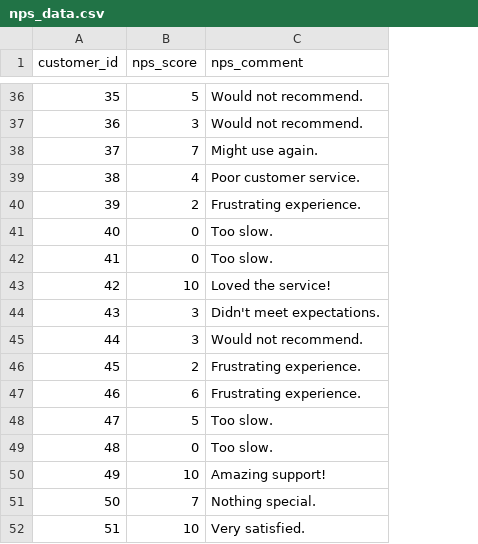
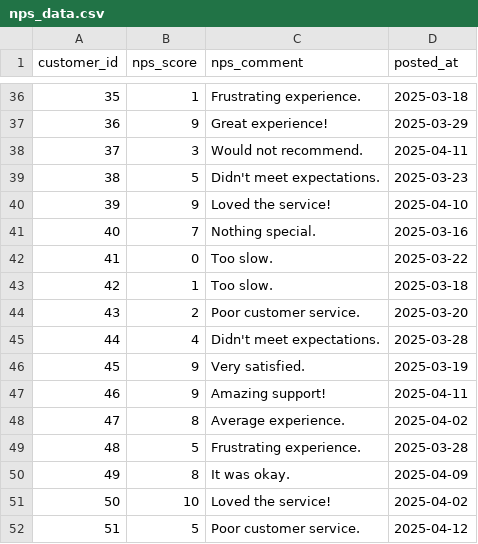
Before and after one commit to walelo9787/nps, a CSV file: data/nps_data.csv, drawn as a sheet; only a part is shown, gaps mark what is left out; the diff covers the shown part only; the diff names each change by its address in the sheet, - before the commit and + after, or states it on an @@ line.

Commit message:
add posted_at column in model to help partition the table in bq

```diff
--- a/data/nps_data.csv
+++ b/data/nps_data.csv
+column D (posted_at), rows 36-52: 2025-03-18 | 2025-03-29 | 2025-04-11 | 2025-03-23 | 2025-04-10 | 2025-03-16 | 2025-03-22 | 2025-03-18 | 2025-03-20 | 2025-03-28 | 2025-03-19 | 2025-04-11 | 2025-04-02 | 2025-03-28 | 2025-04-09 | 2025-04-02 | 2025-04-12
-B36 (nps_score): 5
+B36 (nps_score): 1
-C36 (nps_comment): Would not recommend.
+C36 (nps_comment): Frustrating experience.
-B37 (nps_score): 3
+B37 (nps_score): 9
-C37 (nps_comment): Would not recommend.
+C37 (nps_comment): Great experience!
-B38 (nps_score): 7
+B38 (nps_score): 3
-C38 (nps_comment): Might use again.
+C38 (nps_comment): Would not recommend.
-B39 (nps_score): 4
+B39 (nps_score): 5
-C39 (nps_comment): Poor customer service.
+C39 (nps_comment): Didn't meet expectations.
-B40 (nps_score): 2
+B40 (nps_score): 9
-C40 (nps_comment): Frustrating experience.
+C40 (nps_comment): Loved the service!
-B41 (nps_score): 0
+B41 (nps_score): 7
-C41 (nps_comment): Too slow.
+C41 (nps_comment): Nothing special.
-B43 (nps_score): 10
+B43 (nps_score): 1
-C43 (nps_comment): Loved the service!
+C43 (nps_comment): Too slow.
-B44 (nps_score): 3
+B44 (nps_score): 2
-C44 (nps_comment): Didn't meet expectations.
+C44 (nps_comment): Poor customer service.
-B45 (nps_score): 3
+B45 (nps_score): 4
-C45 (nps_comment): Would not recommend.
+C45 (nps_comment): Didn't meet expectations.
-B46 (nps_score): 2
+B46 (nps_score): 9
-C46 (nps_comment): Frustrating experience.
+C46 (nps_comment): Very satisfied.
-B47 (nps_score): 6
+B47 (nps_score): 9
-C47 (nps_comment): Frustrating experience.
+C47 (nps_comment): Amazing support!
-B48 (nps_score): 5
+B48 (nps_score): 8
-C48 (nps_comment): Too slow.
+C48 (nps_comment): Average experience.
-B49 (nps_score): 0
+B49 (nps_score): 5
-C49 (nps_comment): Too slow.
+C49 (nps_comment): Frustrating experience.
-B50 (nps_score): 10
+B50 (nps_score): 8
-C50 (nps_comment): Amazing support!
+C50 (nps_comment): It was okay.
-B51 (nps_score): 7
+B51 (nps_score): 10
-C51 (nps_comment): Nothing special.
+C51 (nps_comment): Loved the service!
-B52 (nps_score): 10
+B52 (nps_score): 5
-C52 (nps_comment): Very satisfied.
+C52 (nps_comment): Poor customer service.
```
Also changed, not shown: 150 edited cells elsewhere in this file, 2 other files.
